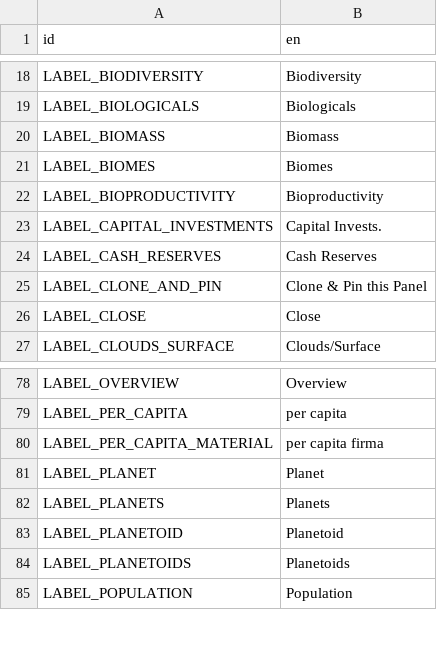
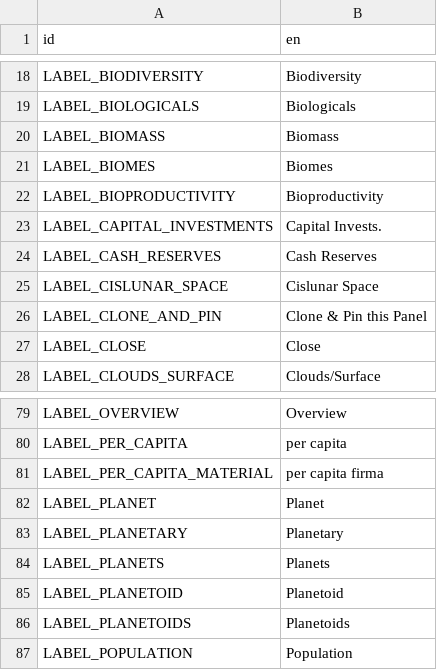
Before and after one commit to t2civ/astropolis_sdk, a CSV file: public/data/text/gui.csv, drawn as a sheet; only a part is shown, gaps mark what is left out; the diff names each change by its address in the sheet, - before the commit and + after, or states it on an @@ line.

```diff
--- a/public/data/text/gui.csv
+++ b/public/data/text/gui.csv
+row 25: LABEL_CISLUNAR_SPACE | Cislunar Space
+row 83: LABEL_PLANETARY | Planetary
```
Also changed, not shown: 3 other files.
